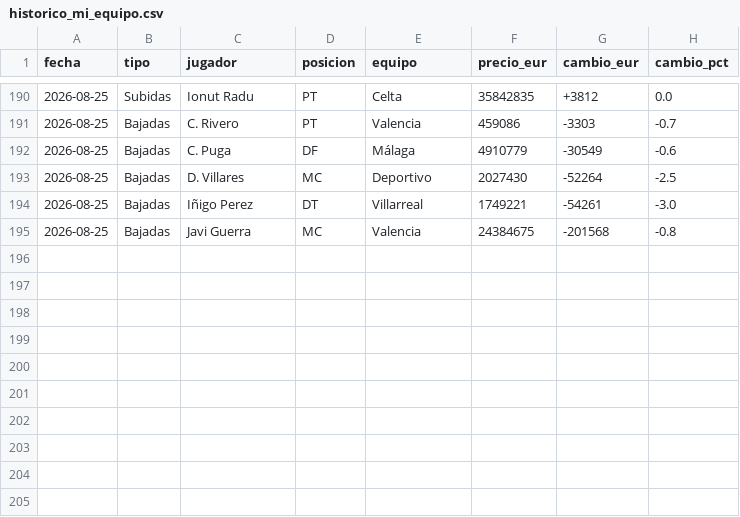
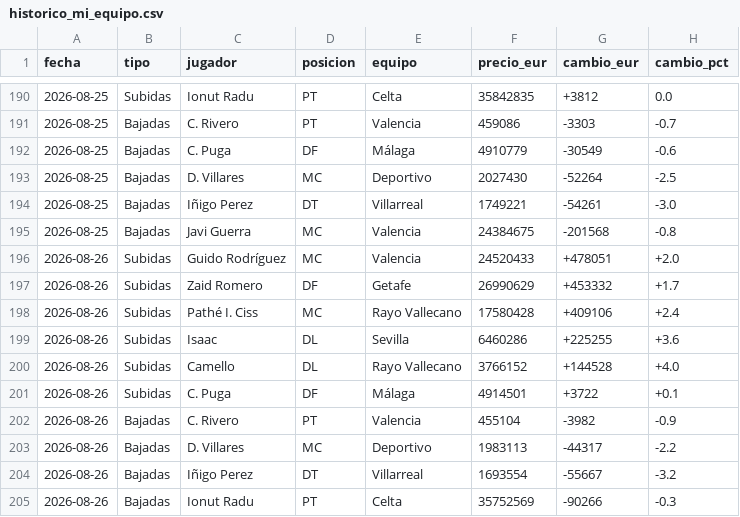
Before and after one commit to aquintero89/mercado-fantasy, a CSV file: historico_mi_equipo.csv, drawn as a sheet; only a part is shown, gaps mark what is left out; the diff names each change by its address in the sheet, - before the commit and + after, or states it on an @@ line.

```diff
--- a/historico_mi_equipo.csv
+++ b/historico_mi_equipo.csv
+row 196: 2026-08-26 | Subidas | Guido Rodríguez | MC | Valencia | 24520433 | +478051 | +2.0
+row 197: 2026-08-26 | Subidas | Zaid Romero | DF | Getafe | 26990629 | +453332 | +1.7
+row 198: 2026-08-26 | Subidas | Pathé I. Ciss | MC | Rayo Vallecano | 17580428 | +409106 | +2.4
+row 199: 2026-08-26 | Subidas | Isaac | DL | Sevilla | 6460286 | +225255 | +3.6
+row 200: 2026-08-26 | Subidas | Camello | DL | Rayo Vallecano | 3766152 | +144528 | +4.0
+row 201: 2026-08-26 | Subidas | C. Puga | DF | Málaga | 4914501 | +3722 | +0.1
+row 202: 2026-08-26 | Bajadas | C. Rivero | PT | Valencia | 455104 | -3982 | -0.9
+row 203: 2026-08-26 | Bajadas | D. Villares | MC | Deportivo | 1983113 | -44317 | -2.2
+row 204: 2026-08-26 | Bajadas | Iñigo Perez | DT | Villarreal | 1693554 | -55667 | -3.2
+row 205: 2026-08-26 | Bajadas | Ionut Radu | PT | Celta | 35752569 | -90266 | -0.3
```
Also changed, not shown: 3 other files.
